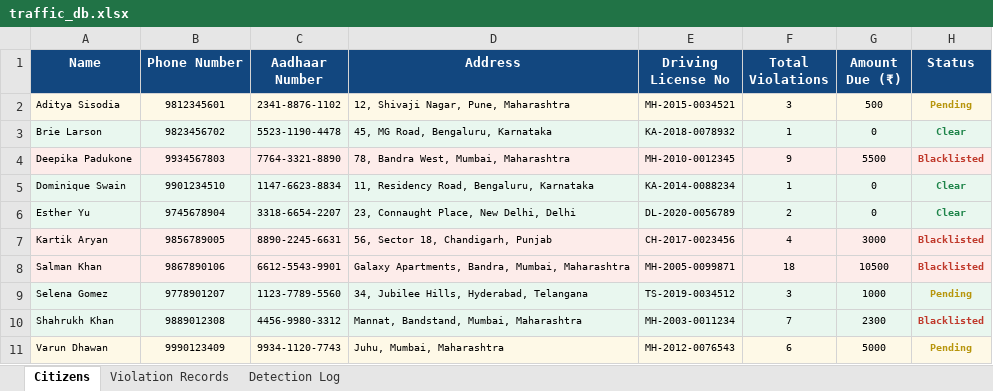
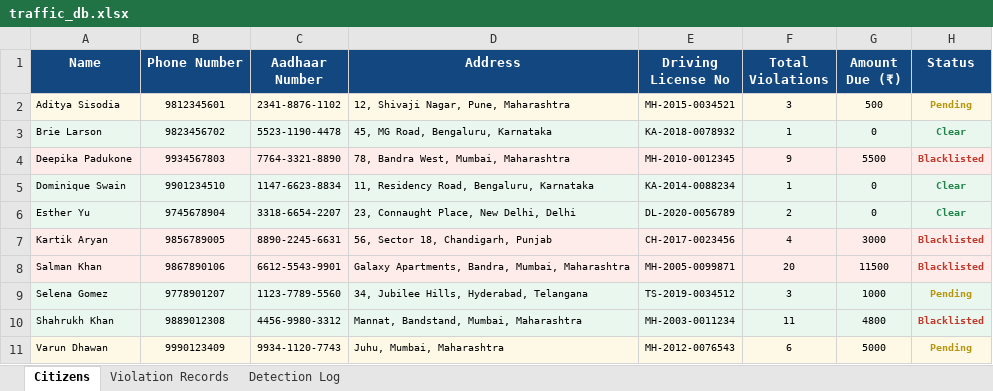
Before and after one commit to pratyushgupta799/traffic_admin, an Excel workbook: face_api/traffic_db.xlsx, sheet Citizens, drawn as a sheet; values as stored, in another font and other column widths than the file's, no borders; the diff names each change by its address in the sheet, - before the commit and + after, or states it on an @@ line.

```diff
--- a/face_api/traffic_db.xlsx (sheet Citizens)
+++ b/face_api/traffic_db.xlsx (sheet Citizens)
-F8 (Total Violations): 18
+F8 (Total Violations): 20
-G8 (Amount Due (₹)): 10500
+G8 (Amount Due (₹)): 11500
-F10 (Total Violations): 7
+F10 (Total Violations): 11
-G10 (Amount Due (₹)): 2300
+G10 (Amount Due (₹)): 4800
```
Also changed, not shown: sheet Detection Log, sheet Violation Records, face_api/violations.xlsx, 8 other files.
